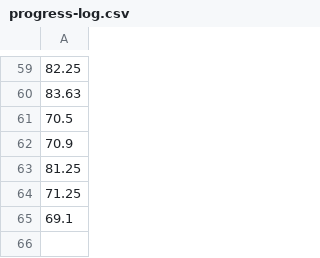
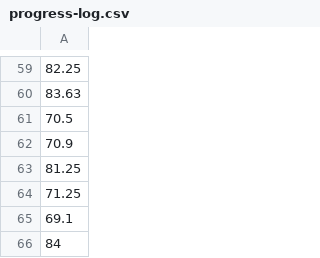
Before and after one commit to voder-ai/dry-aged-deps, a CSV file: .voder/progress-log.csv, drawn as a sheet; only a part is shown, gaps mark what is left out.

```diff
--- a/.voder/progress-log.csv
+++ b/.voder/progress-log.csv
@@ -65 +65,2 @@
 69.1
+84
```
Also changed, not shown: .voder/progress-log-areas.csv, 6 other files.
